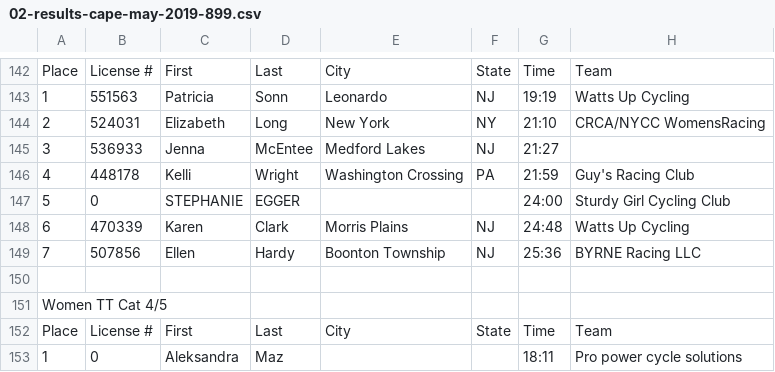
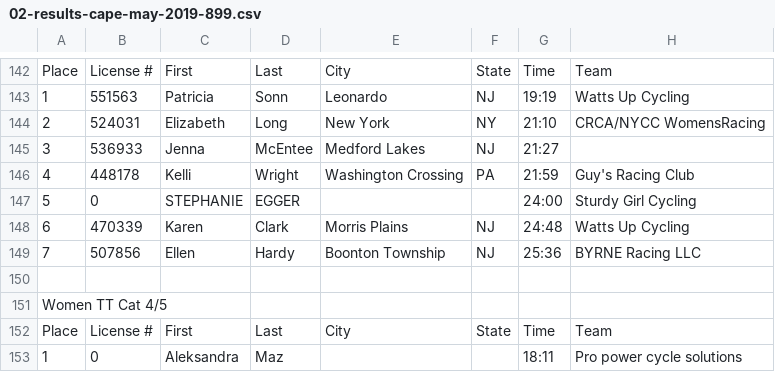
Before and after one commit to jsedlak/njttcup, a CSV file: ref/results-2019/02-results-cape-may-2019-899.csv, drawn as a sheet; only a part is shown, gaps mark what is left out.

```diff
--- a/ref/results-2019/02-results-cape-may-2019-899.csv
+++ b/ref/results-2019/02-results-cape-may-2019-899.csv
@@ -146,3 +146,3 @@ Place,License #,First,Last,City,State,Time,Team
 4,448178,Kelli,Wright,Washington Crossing,PA,21:59,Guy's Racing Club
-5,0,STEPHANIE,EGGER,,,24:00,Sturdy Girl Cycling Club
+5,0,STEPHANIE,EGGER,,,24:00,Sturdy Girl Cycling
 6,470339,Karen,Clark,Morris Plains,NJ,24:48,Watts Up Cycling
```
Also changed, not shown: ref/results-2019/05-oldmans-2019-1117.csv, 6 other files.
